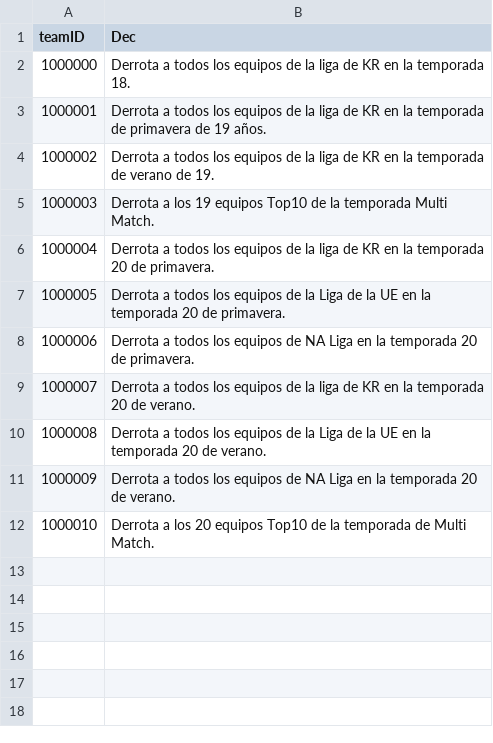
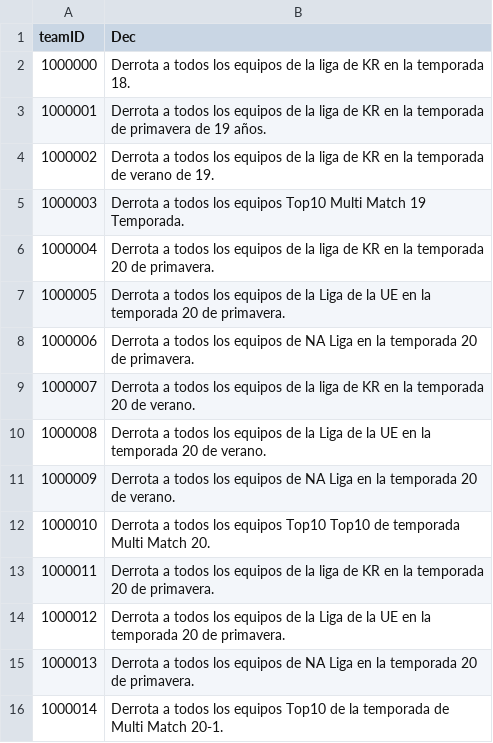
Before and after one commit to hucce/LOLManager_Transfer, a CSV file: CSVTrans/Spanish/MatchCategory.csv, drawn as a sheet.

```diff
--- a/CSVTrans/Spanish/MatchCategory.csv
+++ b/CSVTrans/Spanish/MatchCategory.csv
@@ -4,3 +4,3 @@
 1000002,Derrota a todos los equipos de la liga de KR en la temporada de verano de 19.
-1000003,Derrota a los 19 equipos Top10 de la temporada Multi Match.
+1000003,Derrota a todos los equipos Top10 Multi Match 19 Temporada.
 1000004,Derrota a todos los equipos de la liga de KR en la temporada 20 de primavera.
@@ -11,2 +11,6 @@
 1000009,Derrota a todos los equipos de NA Liga en la temporada 20 de verano.
-1000010,Derrota a los 20 equipos Top10 de la temporada de Multi Match.
+1000010,Derrota a todos los equipos Top10 Top10 de temporada Multi Match 20.
+1000011,Derrota a todos los equipos de la liga de KR en la temporada 20 de primavera.
+1000012,Derrota a todos los equipos de la Liga de la UE en la temporada 20 de primavera.
+1000013,Derrota a todos los equipos de NA Liga en la temporada 20 de primavera.
+1000014,Derrota a todos los equipos Top10 de la temporada de Multi Match 20-1.
```
Also changed, not shown: CSVTrans/Arabic/MatchCategory.csv, CSVTrans/Bengali/MatchCategory.csv, 14 other files.
